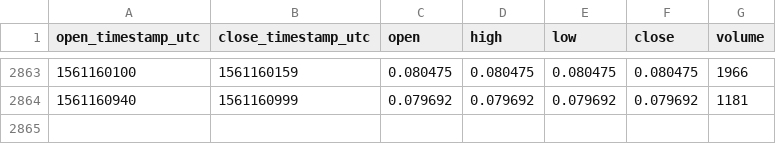
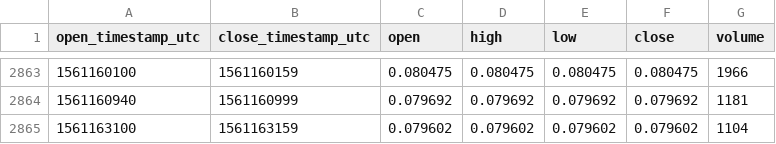
Before and after one commit to cryptobigbro/coinbasepro-CVC-USDC, a CSV file: coinbasepro-CVC-USDC-1m.csv, drawn as a sheet; only a part is shown, gaps mark what is left out; the diff names each change by its address in the sheet, - before the commit and + after, or states it on an @@ line.

Commit message:
Update OHLCV data.

```diff
--- a/coinbasepro-CVC-USDC-1m.csv
+++ b/coinbasepro-CVC-USDC-1m.csv
+row 2865: 1561163100 | 1561163159 | 0.079602 | 0.079602 | 0.079602 | 0.079602 | 1104
```
